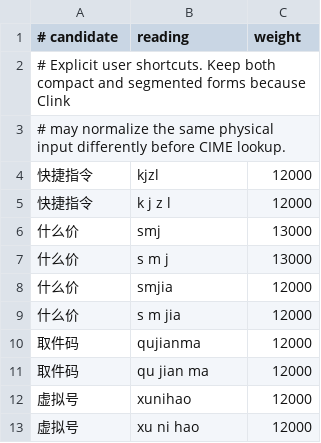
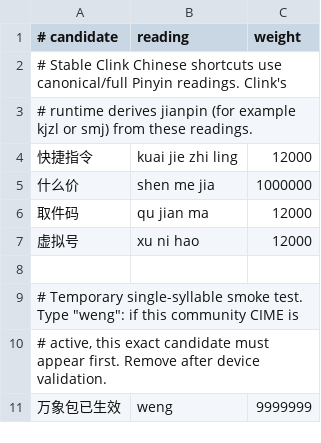
Before and after one commit to dayifulalala-del/clink-language-packs, a TSV file: source/zh-shortcuts.tsv, drawn as a sheet.

Commit message:
Use canonical Pinyin shortcuts and add CIME activation probe

```diff
--- a/source/zh-shortcuts.tsv
+++ b/source/zh-shortcuts.tsv
@@ -1,13 +1,11 @@
 # candidate	reading	weight
-# Explicit user shortcuts. Keep both compact and segmented forms because Clink
-# may normalize the same physical input differently before CIME lookup.
-快捷指令	kjzl	12000
-快捷指令	k j z l	12000
-什么价	smj	13000
-什么价	s m j	13000
-什么价	smjia	12000
-什么价	s m jia	12000
-取件码	qujianma	12000
+# Stable Clink Chinese shortcuts use canonical/full Pinyin readings. Clink's
+# runtime derives jianpin (for example kjzl or smj) from these readings.
+快捷指令	kuai jie zhi ling	12000
+什么价	shen me jia	1000000
 取件码	qu jian ma	12000
-虚拟号	xunihao	12000
 虚拟号	xu ni hao	12000
+
+# Temporary single-syllable smoke test. Type "weng": if this community CIME is
+# active, this exact candidate must appear first. Remove after device validation.
+万象包已生效	weng	9999999
```
